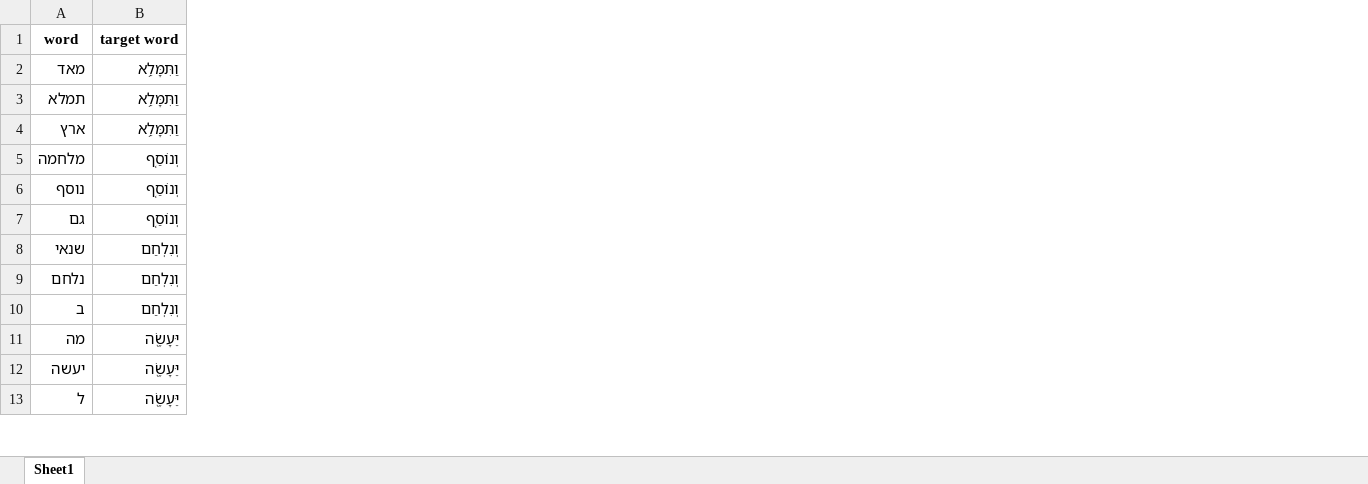
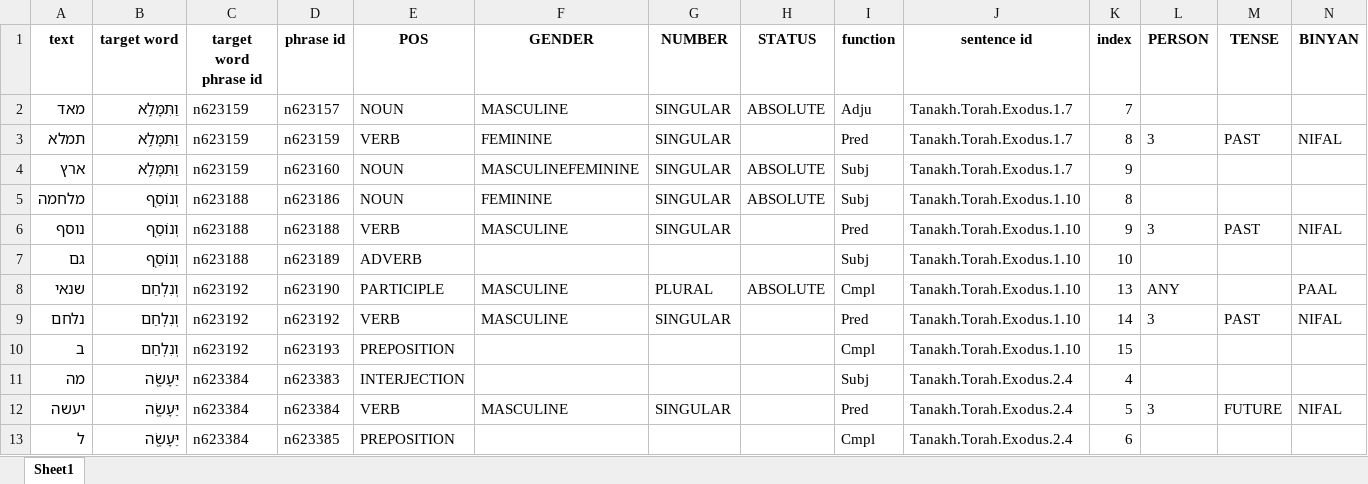
Before and after one commit to omermizrahi1/NLP_proj, an Excel workbook: window_words_1.xlsx, sheet Sheet1, drawn as a sheet; only a part is shown; values as stored, in another font and other column widths than the file's, no borders; the diff names each change by its address in the sheet, - before the commit and + after, or states it on an @@ line.

```diff
--- a/window_words_1.xlsx (sheet Sheet1)
+++ b/window_words_1.xlsx (sheet Sheet1)
+column C (target word phrase id), rows 2-13: n623159 | n623159 | n623159 | n623188 | n623188 | n623188 | n623192 | n623192 | n623192 | n623384 | n623384 | n623384
+column D (phrase id), rows 2-13: n623157 | n623159 | n623160 | n623186 | n623188 | n623189 | n623190 | n623192 | n623193 | n623383 | n623384 | n623385
+column E (POS), rows 2-13: NOUN | VERB | NOUN | NOUN | VERB | ADVERB | PARTICIPLE | VERB | PREPOSITION | INTERJECTION | VERB | PREPOSITION
+column F (GENDER), rows 2-12: MASCULINE | FEMININE | MASCULINEFEMININE | FEMININE | MASCULINE |  | MASCULINE | MASCULINE |  |  | MASCULINE
+column G (NUMBER), rows 2-12: SINGULAR | SINGULAR | SINGULAR | SINGULAR | SINGULAR |  | PLURAL | SINGULAR |  |  | SINGULAR
+column H (STATUS), rows 2-8: ABSOLUTE |  | ABSOLUTE | ABSOLUTE |  |  | ABSOLUTE
+column I (function), rows 2-13: Adju | Pred | Subj | Subj | Pred | Subj | Cmpl | Pred | Cmpl | Subj | Pred | Cmpl
+column J (sentence id), rows 2-13: Tanakh.Torah.Exodus.1.7 | Tanakh.Torah.Exodus.1.7 | Tanakh.Torah.Exodus.1.7 | Tanakh.Torah.Exodus.1.10 | Tanakh.Torah.Exodus.1.10 | Tanakh.Torah.Exodus.1.10 | Tanakh.Torah.Exodus.1.10 | Tanakh.Torah.Exodus.1.10 | Tanakh.Torah.Exodus.1.10 | Tanakh.Torah.Exodus.2.4 | Tanakh.Torah.Exodus.2.4 | Tanakh.Torah.Exodus.2.4
+column K (index), rows 2-13: 7 | 8 | 9 | 8 | 9 | 10 | 13 | 14 | 15 | 4 | 5 | 6
+column L (PERSON), rows 3-12: 3 |  |  | 3 |  | ANY | 3 |  |  | 3
+column M (TENSE), rows 3-12: PAST |  |  | PAST |  |  | PAST |  |  | FUTURE
+column N (BINYAN), rows 3-12: NIFAL |  |  | NIFAL |  | PAAL | NIFAL |  |  | NIFAL
-A1: word
+A1: text
```
Also changed, not shown: verbs.xlsx, 3 other files.
